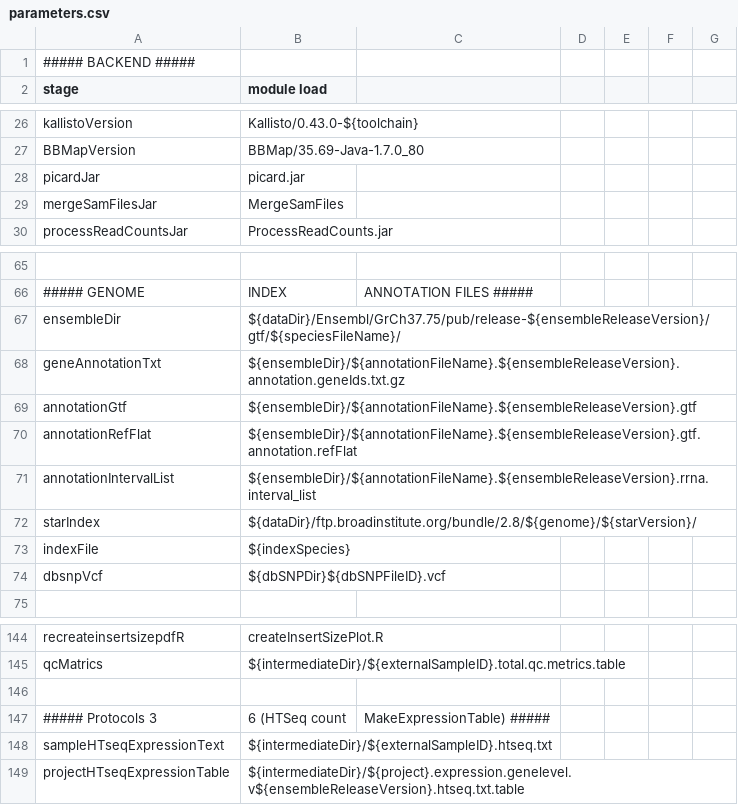
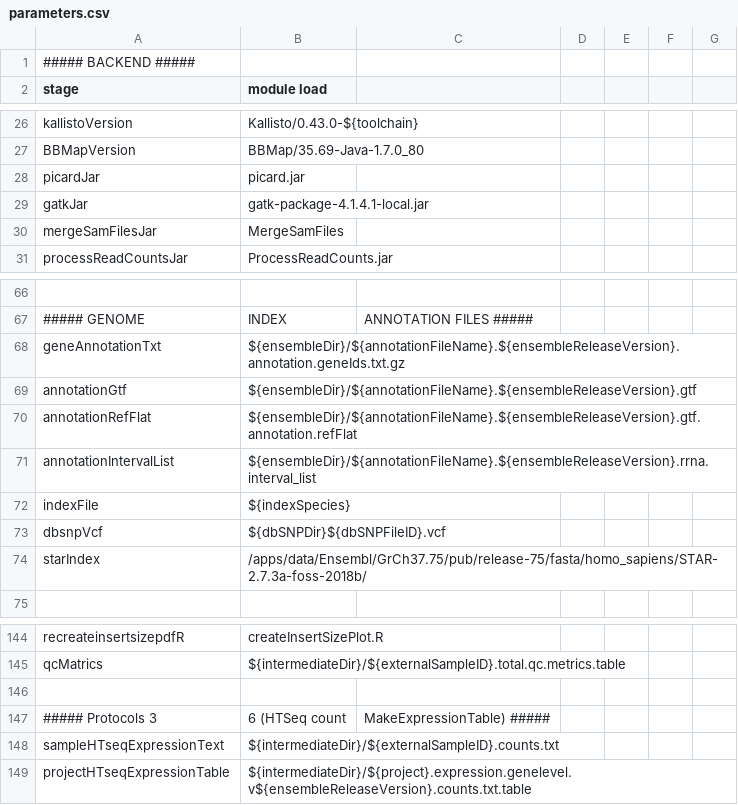
Before and after one commit to molgenis/NGS_RNA, a CSV file: parameters.csv, drawn as a sheet; only a part is shown, gaps mark what is left out; removed rows and columns are numbered as before the commit, all else as after; the diff names each change by its address in the sheet, - before the commit and + after, or states it on an @@ line.

```diff
--- a/parameters.csv
+++ b/parameters.csv
+row 29: gatkJar | gatk-package-4.1.4.1-local.jar
-row 67: ensembleDir | ${dataDir}/Ensembl/GrCh37.75/pub/release-${ensembleReleaseVersion}/gtf/${speciesFileName}/
-row 72: starIndex | ${dataDir}/ftp.broadinstitute.org/bundle/2.8/${genome}/${starVersion}/
+row 74: starIndex | /apps/data/Ensembl/GrCh37.75/pub/release-75/fasta/homo_sapiens/STAR-2.7.3a-foss-2018b/
-B148 (module load): ${intermediateDir}/${externalSampleID}.htseq.txt
+B148 (module load): ${intermediateDir}/${externalSampleID}.counts.txt
-B149 (module load): ${intermediateDir}/${project}.expression.genelevel.v${ensembleReleaseVersion}.htseq.txt.table
+B149 (module load): ${intermediateDir}/${project}.expression.genelevel.v${ensembleReleaseVersion}.counts.txt.table
```
Also changed, not shown: parameters.hisat.csv, parameters.homo_sapiens.csv, 17 other files.
